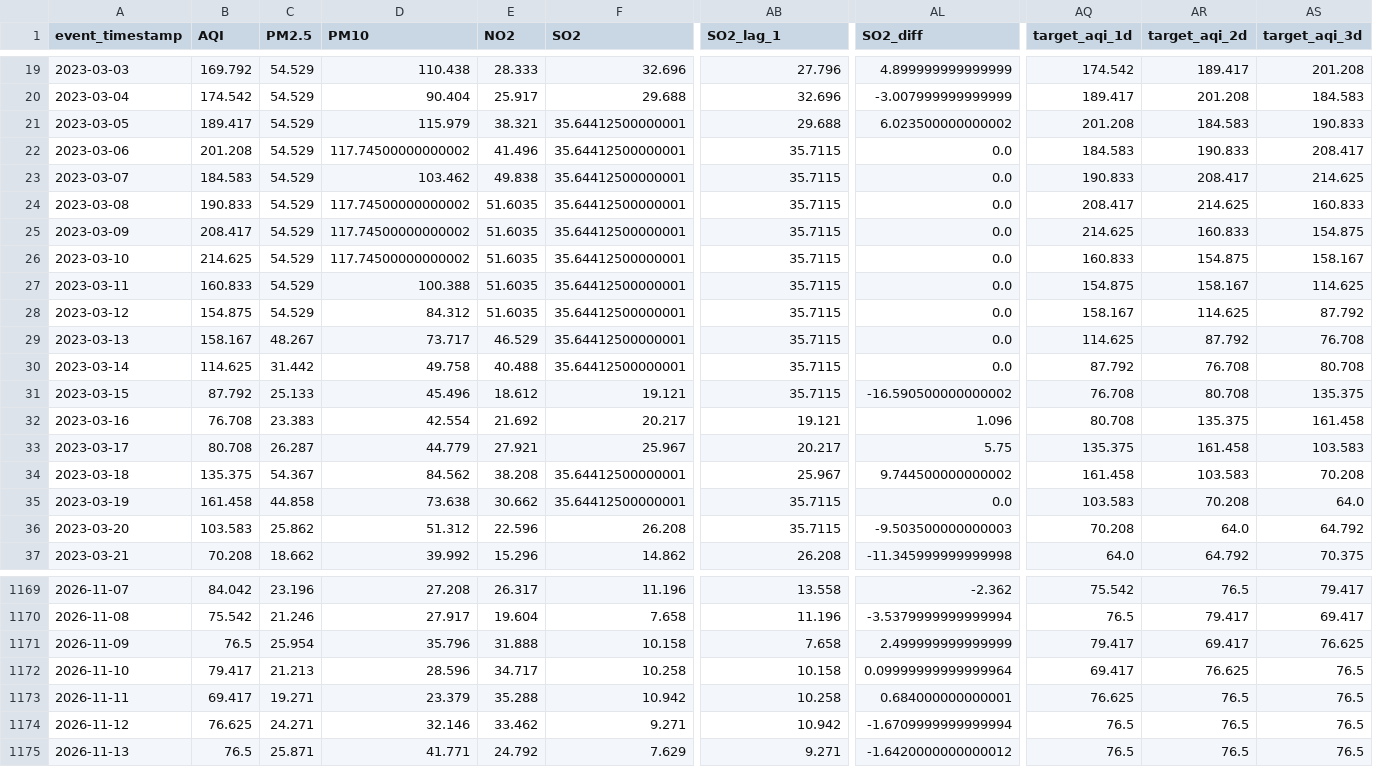
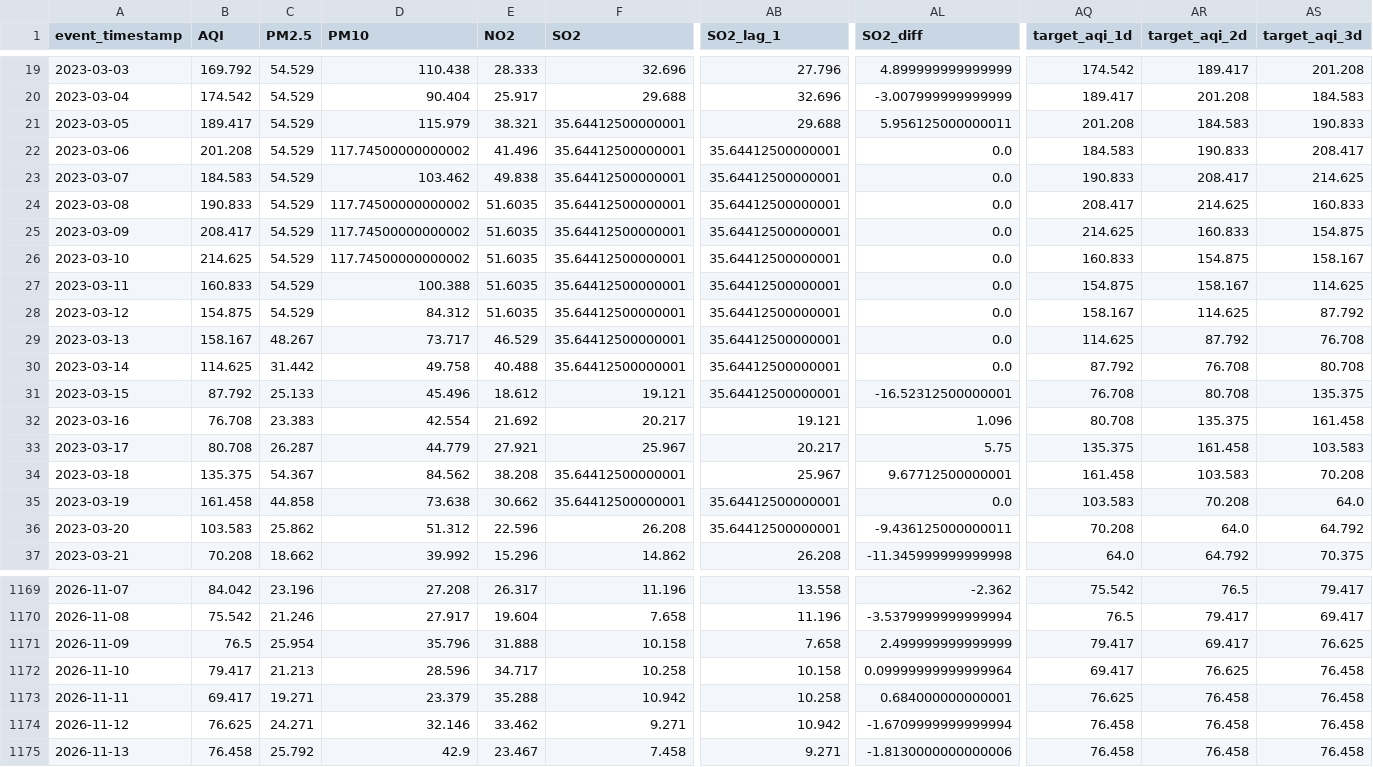
Before and after one commit to MuhammadHassanSiddiqui123/aqi-predictor, a CSV file: data/feature_store/karachi_daily_features.csv, drawn as a sheet; only a part is shown, gaps mark what is left out; the diff covers the shown part only; the diff names each change by its address in the sheet, - before the commit and + after, or states it on an @@ line.

```diff
--- a/data/feature_store/karachi_daily_features.csv
+++ b/data/feature_store/karachi_daily_features.csv
-AL21 (SO2_diff): 6.023500000000002
+AL21 (SO2_diff): 5.956125000000011
-AB22:AB31 (SO2_lag_1): 35.7115
+AB22:AB31 (SO2_lag_1): 35.64412500000001
-AL31 (SO2_diff): -16.590500000000002
+AL31 (SO2_diff): -16.52312500000001
-AL34 (SO2_diff): 9.744500000000002
+AL34 (SO2_diff): 9.67712500000001
-AB35:AB36 (SO2_lag_1): 35.7115
+AB35:AB36 (SO2_lag_1): 35.64412500000001
-AL36 (SO2_diff): -9.503500000000003
+AL36 (SO2_diff): -9.436125000000011
-AS1172:AS1175 (target_aqi_3d): 76.5
+AS1172:AS1175 (target_aqi_3d): 76.458
-AR1173:AR1175 (target_aqi_2d): 76.5
+AR1173:AR1175 (target_aqi_2d): 76.458
-AQ1174:AQ1175 (target_aqi_1d): 76.5
+AQ1174:AQ1175 (target_aqi_1d): 76.458
-B1175 (AQI): 76.5
+B1175 (AQI): 76.458
-C1175 (PM2.5): 25.871
+C1175 (PM2.5): 25.792
-D1175 (PM10): 41.771
+D1175 (PM10): 42.9
-E1175 (NO2): 24.792
+E1175 (NO2): 23.467
-F1175 (SO2): 7.629
+F1175 (SO2): 7.458
-AL1175 (SO2_diff): -1.6420000000000012
+AL1175 (SO2_diff): -1.8130000000000006
```
Also changed, not shown: 38 edited cells elsewhere in this file.
